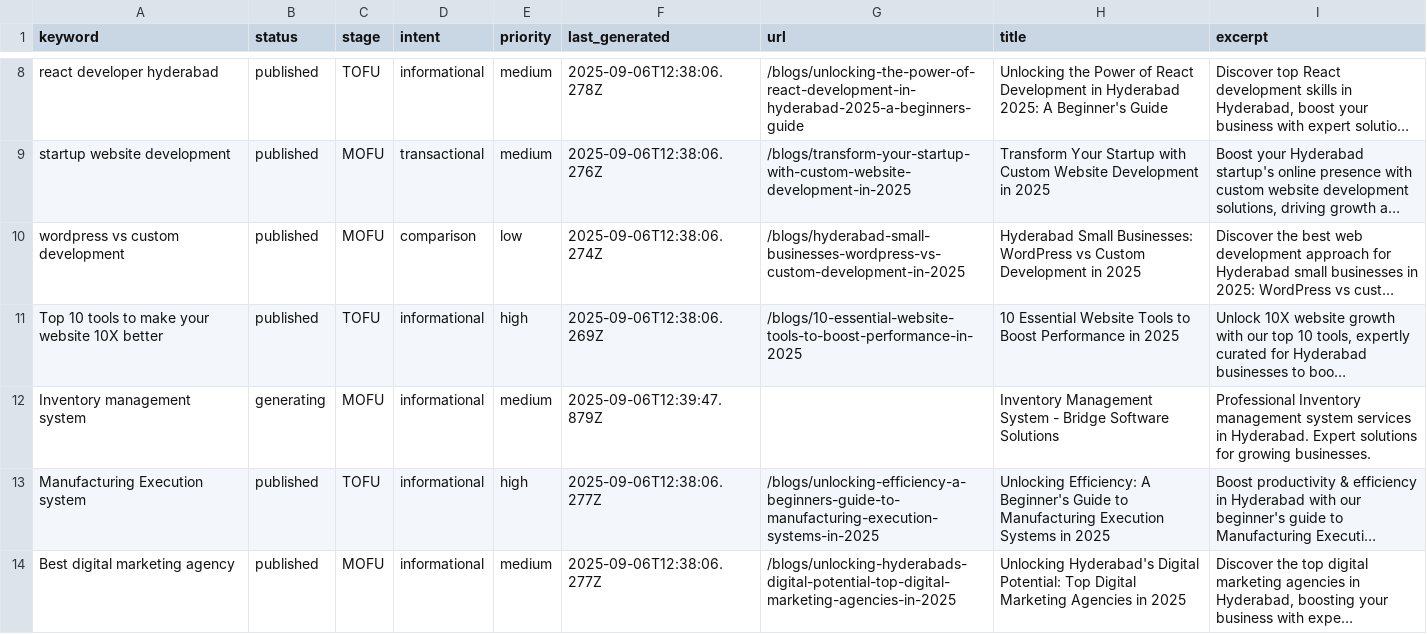
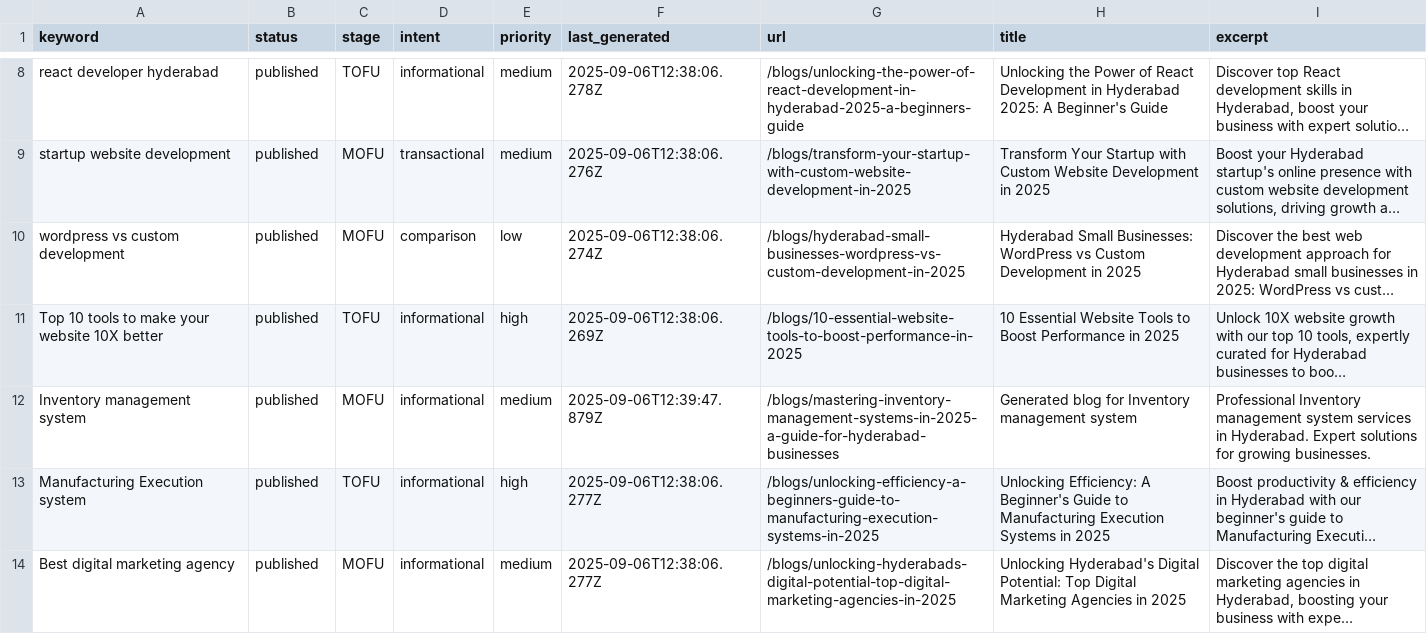
Before and after one commit to krishna0523/Bridgemark, a CSV file: content/keywords/keywords.csv, drawn as a sheet; only a part is shown, gaps mark what is left out; long unchanged cells end in …; the diff names each change by its address in the sheet, - before the commit and + after, or states it on an @@ line.

Commit message:
Update keywords status via blog generation

```diff
--- a/content/keywords/keywords.csv
+++ b/content/keywords/keywords.csv
-B12 (status): generating
+B12 (status): published
-G12 (url): (empty)
+G12 (url): /blogs/mastering-inventory-management-systems-in-2025-a-guide-for-hyderabad-businesses
-H12 (title): Inventory Management System - Bridge Software Solutions
+H12 (title): Generated blog for Inventory management system
```
